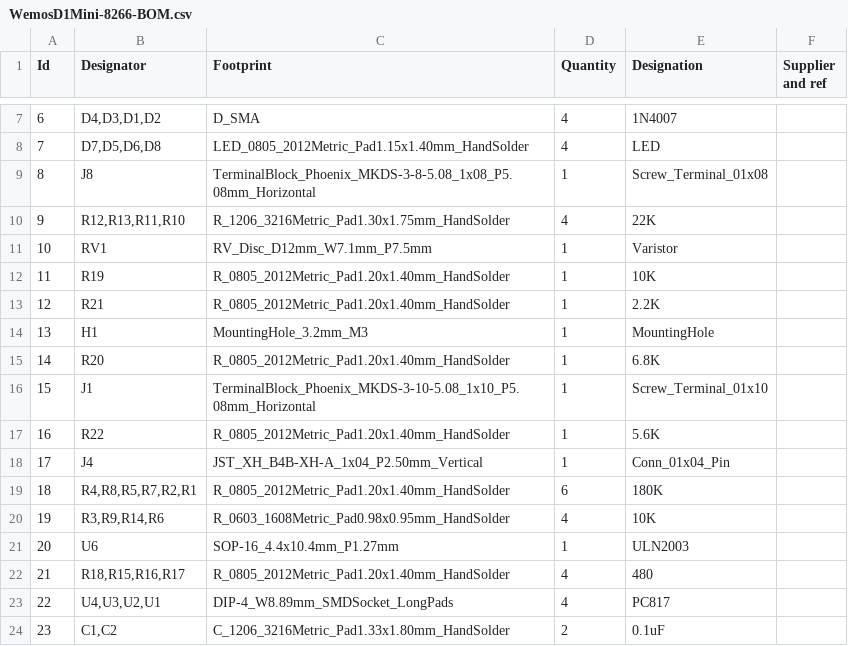
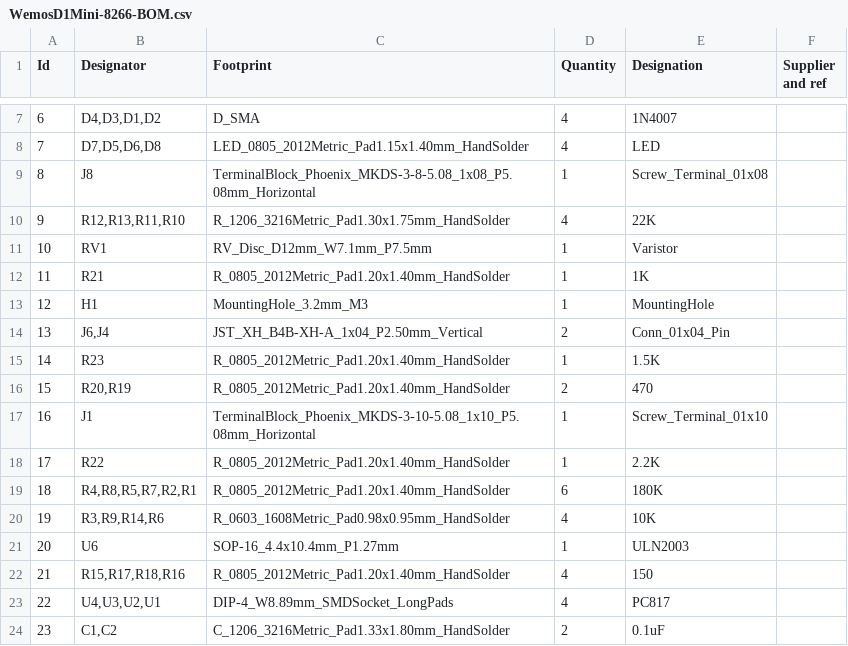
Before and after one commit to pilakkat/WemosD1Mini-4N, a CSV file: Gerber/WemosD1Mini-8266-BOM.csv, drawn as a sheet; only a part is shown, gaps mark what is left out; the diff covers the shown part only.

Commit message:
Gerber updates V1.2

```diff
--- a/Gerber/WemosD1Mini-8266-BOM.csv
+++ b/Gerber/WemosD1Mini-8266-BOM.csv
@@ -11,9 +11,9 @@
 10;"RV1";"RV_Disc_D12mm_W7.1mm_P7.5mm";1;"Varistor";;;
-11;"R19";"R_0805_2012Metric_Pad1.20x1.40mm_HandSolder";1;"10K";;;
-12;"R21";"R_0805_2012Metric_Pad1.20x1.40mm_HandSolder";1;"2.2K";;;
-13;"H1";"MountingHole_3.2mm_M3";1;"MountingHole";;;
-14;"R20";"R_0805_2012Metric_Pad1.20x1.40mm_HandSolder";1;"6.8K";;;
-15;"J1";"TerminalBlock_Phoenix_MKDS-3-10-5.08_1x10_P5.08mm_Horizontal";1;"Screw_Terminal_01x10";;;
-16;"R22";"R_0805_2012Metric_Pad1.20x1.40mm_HandSolder";1;"5.6K";;;
-17;"J4";"JST_XH_B4B-XH-A_1x04_P2.50mm_Vertical";1;"Conn_01x04_Pin";;;
+11;"R21";"R_0805_2012Metric_Pad1.20x1.40mm_HandSolder";1;"1K";;;
+12;"H1";"MountingHole_3.2mm_M3";1;"MountingHole";;;
+13;"J6,J4";"JST_XH_B4B-XH-A_1x04_P2.50mm_Vertical";2;"Conn_01x04_Pin";;;
+14;"R23";"R_0805_2012Metric_Pad1.20x1.40mm_HandSolder";1;"1.5K";;;
+15;"R20,R19";"R_0805_2012Metric_Pad1.20x1.40mm_HandSolder";2;"470";;;
+16;"J1";"TerminalBlock_Phoenix_MKDS-3-10-5.08_1x10_P5.08mm_Horizontal";1;"Screw_Terminal_01x10";;;
+17;"R22";"R_0805_2012Metric_Pad1.20x1.40mm_HandSolder";1;"2.2K";;;
 18;"R4,R8,R5,R7,R2,R1";"R_0805_2012Metric_Pad1.20x1.40mm_HandSolder";6;"180K";;;
@@ -21,3 +21,3 @@
 20;"U6";"SOP-16_4.4x10.4mm_P1.27mm";1;"ULN2003";;;
-21;"R18,R15,R16,R17";"R_0805_2012Metric_Pad1.20x1.40mm_HandSolder";4;"480";;;
+21;"R15,R17,R18,R16";"R_0805_2012Metric_Pad1.20x1.40mm_HandSolder";4;"150";;;
 22;"U4,U3,U2,U1";"DIP-4_W8.89mm_SMDSocket_LongPads";4;"PC817";;;
```
Also changed, not shown: 1 added row, 1 removed row and 9 edited cells elsewhere in this file, 16 other files.
